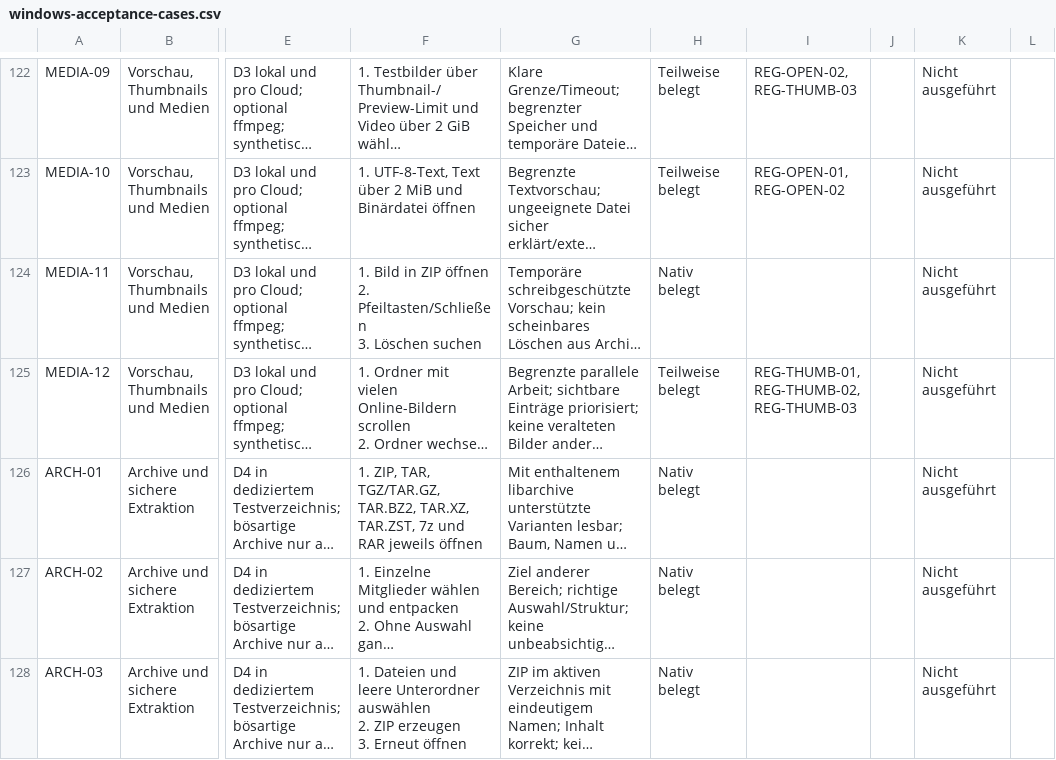
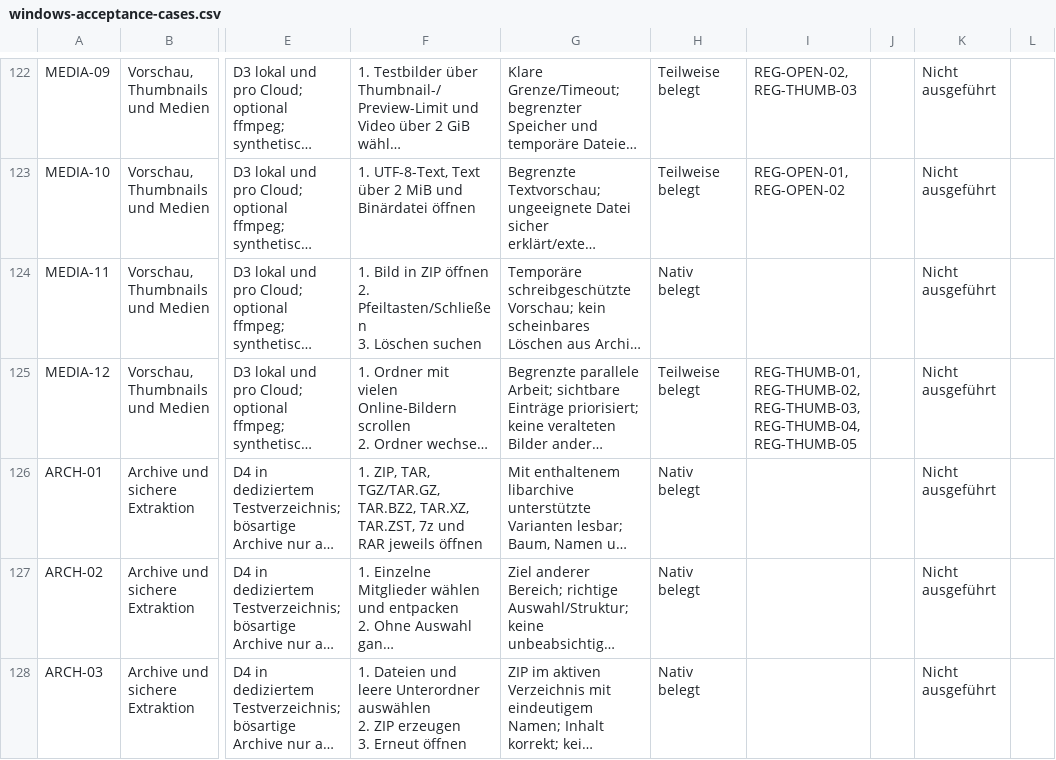
Before and after one commit to Niclas85/OpenCommander, a CSV file: docs/windows-acceptance-cases.csv, drawn as a sheet; only a part is shown, gaps mark what is left out; long unchanged cells end in …; the diff names each change by its address in the sheet, - before the commit and + after, or states it on an @@ line.

Commit message:
Document SMB thumbnail cache regressions and native verification

```diff
--- a/docs/windows-acceptance-cases.csv
+++ b/docs/windows-acceptance-cases.csv
-I125: REG-THUMB-01, REG-THUMB-02, REG-THUMB-03
+I125: REG-THUMB-01, REG-THUMB-02, REG-THUMB-03, REG-THUMB-04, REG-THUMB-05
```
Also changed, not shown: 3 other files.
